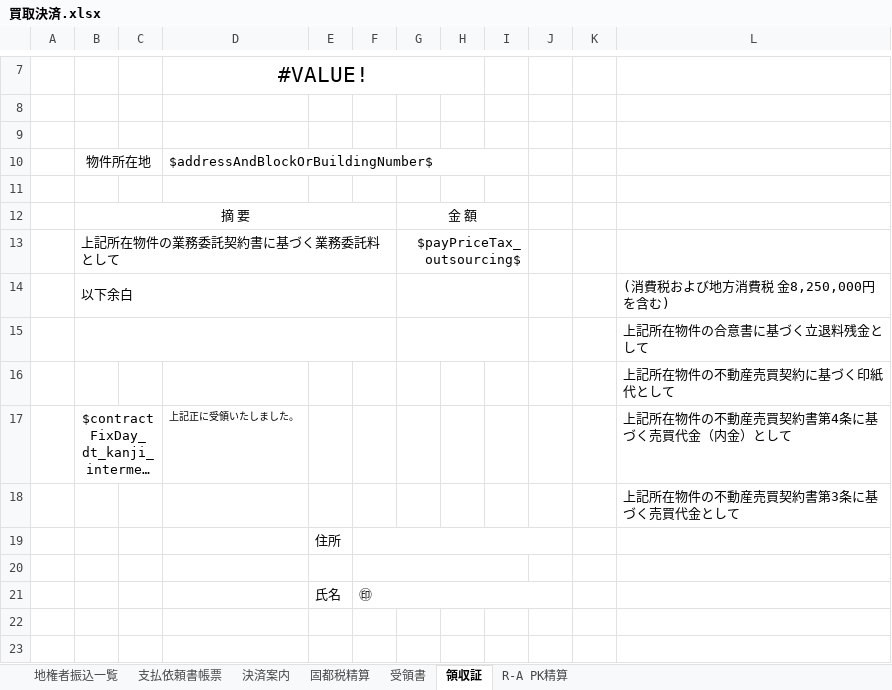
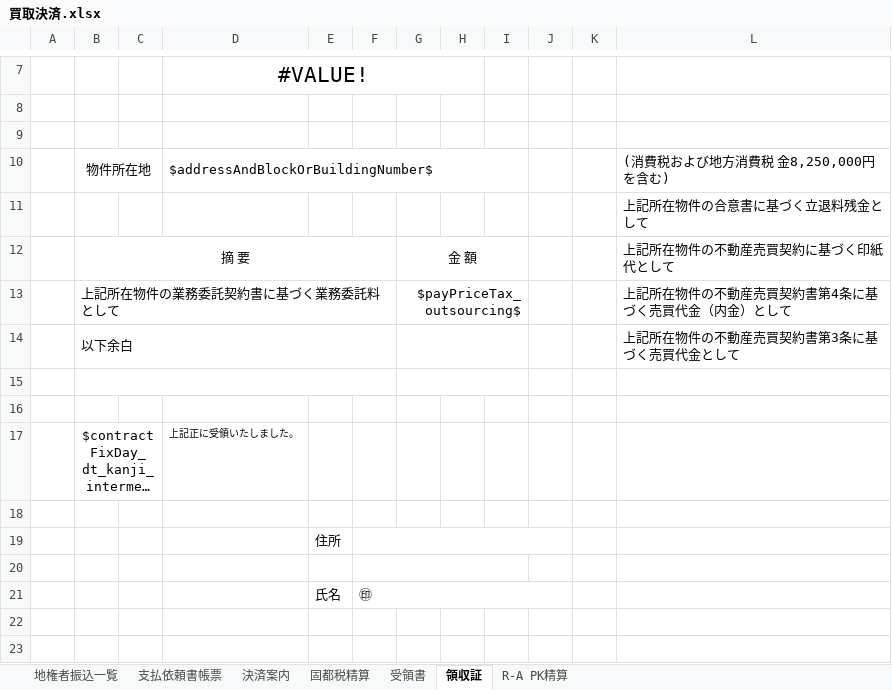
Before and after one commit to wavesyncjp/kbs_backend, an Excel workbook: template/買取決済.xlsx, sheet 領収証, drawn as a sheet; only a part is shown, gaps mark what is left out; long unchanged cells end in …; values as stored, in another font and other column widths than the file's, no borders; removed rows and columns are numbered as before the commit, all else as after; the diff names each change by its address in the sheet, - before the commit and + after, or states it on an @@ line.

```diff
--- a/template/買取決済.xlsx (sheet 領収証)
+++ b/template/買取決済.xlsx (sheet 領収証)
-L10: (empty)
+L10: (消費税および地方消費税 金8,250,000円を含む)
@@ row 15 moved to row 11: 上記所在物件の合意書に基づく立退料残金として @@
+row 12:  | 摘 要 |  |  |  |  | 金 額 |  |  |  |  | 上記所在物件の不動産売買契約に基づく印紙代として
+row 13:  | 上記所在物件の業務委託契約書に基づく業務委託料として |  |  |  |  | $payPriceTax_outsourcing$ |  |  |  |  | 上記所在物件の不動産売買契約書第4条に基づく売買代金（内金）として
+row 14:  | 以下余白 |  |  |  |  |  |  |  |  |  | 上記所在物件の不動産売買契約書第3条に基づく売買代金として
+B15:F15 merged
+G15:I15 merged
-row 16:  | 摘 要 |  |  |  |  | 金 額
+row 16: (empty)
-B12:F12 merged
-G12:I12 merged
-row 13:  | 上記所在物件の業務委託契約書に基づく業務委託料として |  |  |  |  | $payPriceTax_outsourcing$
-row 14:  | 以下余白 |  |  |  |  |  |  |  |  |  | (消費税および地方消費税 金8,250,000円を含む)
-row 16:  |  |  |  |  |  |  |  |  |  |  | 上記所在物件の不動産売買契約に基づく印紙代として
-L17: 上記所在物件の不動産売買契約書第4条に基づく売買代金（内金）として
+L17: (empty)
-L18: 上記所在物件の不動産売買契約書第3条に基づく売買代金として
+L18: (empty)
```
Also changed, not shown: sheet 受領書, sheet 決済案内, sheet 地権者振込一覧, sheet 固都税精算, formulas that keep their value, template/諸経費等.xlsx, 1 other file.
